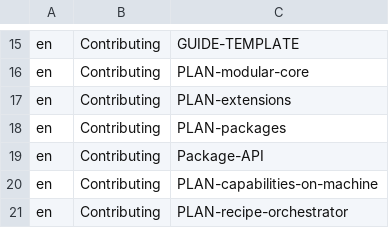
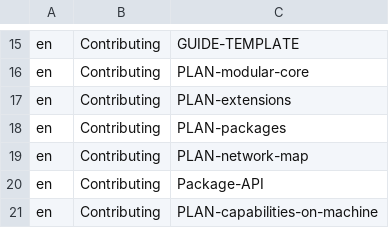
Before and after one commit to hobnix/core, a TSV file: docs/categories.tsv, drawn as a sheet; only a part is shown, gaps mark what is left out; the shorter side is filled out with more unchanged rows.

Commit message:
docs: PLAN-network-map is in categories.tsv and README.md
The plan added in feec32ae had no row, so the docs test failed on develop.

Signed-off-by: Wolfgang Schuchter <wolfgang@schuchter.dev>

```diff
--- a/docs/categories.tsv
+++ b/docs/categories.tsv
@@ -18,2 +18,3 @@ en	Contributing	PLAN-extensions
 en	Contributing	PLAN-packages
+en	Contributing	PLAN-network-map
 en	Contributing	Package-API
```
Also changed, not shown: 1 other file.
